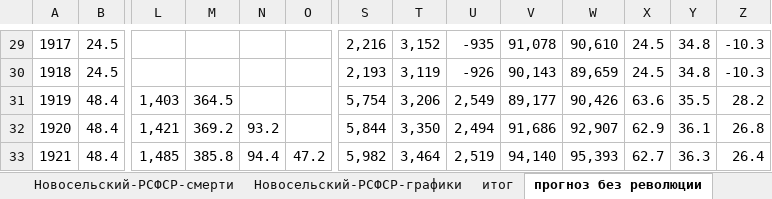
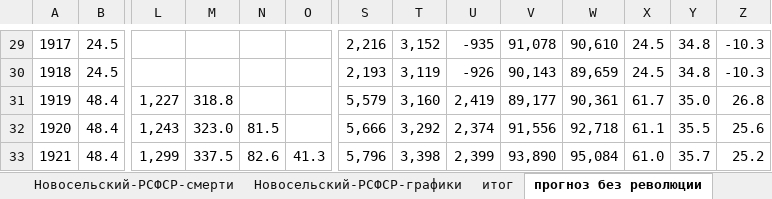
Before and after one commit to oboguev/RTSS, an Excel workbook: workbooks/rsfsr-1915-1926.xlsm, sheet прогноз без революции, drawn as a sheet; only a part is shown, gaps mark what is left out; values as stored, in another font and other column widths than the file's, no borders; charts and pictures not drawn; the diff covers the shown part only; the diff names each change by its address in the sheet, - before the commit and + after, or states it on an @@ line.

Commit message:
misc

```diff
--- a/workbooks/rsfsr-1915-1926.xlsm (sheet прогноз без революции)
+++ b/workbooks/rsfsr-1915-1926.xlsm (sheet прогноз без революции)
-L31: 1,403
+L31: 1,227
-M31: 364.5
+M31: 318.8
-S31: 5,754
+S31: 5,579
-T31: 3,206
+T31: 3,160
-U31: 2,549
+U31: 2,419
-W31: 90,426
+W31: 90,361
-X31: 63.6
+X31: 61.7
-Y31: 35.5
+Y31: 35.0
-Z31: 28.2
+Z31: 26.8
-L32: 1,421
+L32: 1,243
-M32: 369.2
+M32: 323.0
-N32: 93.2
+N32: 81.5
-S32: 5,844
+S32: 5,666
-T32: 3,350
+T32: 3,292
-U32: 2,494
+U32: 2,374
-V32: 91,686
+V32: 91,556
-W32: 92,907
+W32: 92,718
-X32: 62.9
+X32: 61.1
-Y32: 36.1
+Y32: 35.5
-Z32: 26.8
+Z32: 25.6
-L33: 1,485
+L33: 1,299
-M33: 385.8
+M33: 337.5
-N33: 94.4
+N33: 82.6
-O33: 47.2
+O33: 41.3
-S33: 5,982
+S33: 5,796
-T33: 3,464
+T33: 3,398
-U33: 2,519
+U33: 2,399
-V33: 94,140
+V33: 93,890
-W33: 95,393
+W33: 95,084
-X33: 62.7
+X33: 61.0
-Y33: 36.3
+Y33: 35.7
-Z33: 26.4
+Z33: 25.2
```
Also changed, not shown: 81 edited cells elsewhere in this sheet, charts or pictures.
